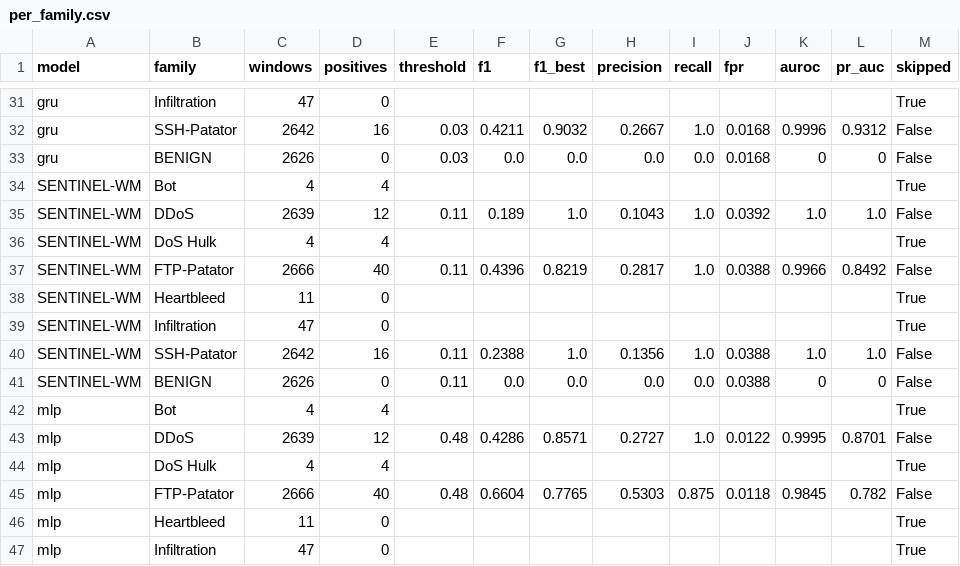
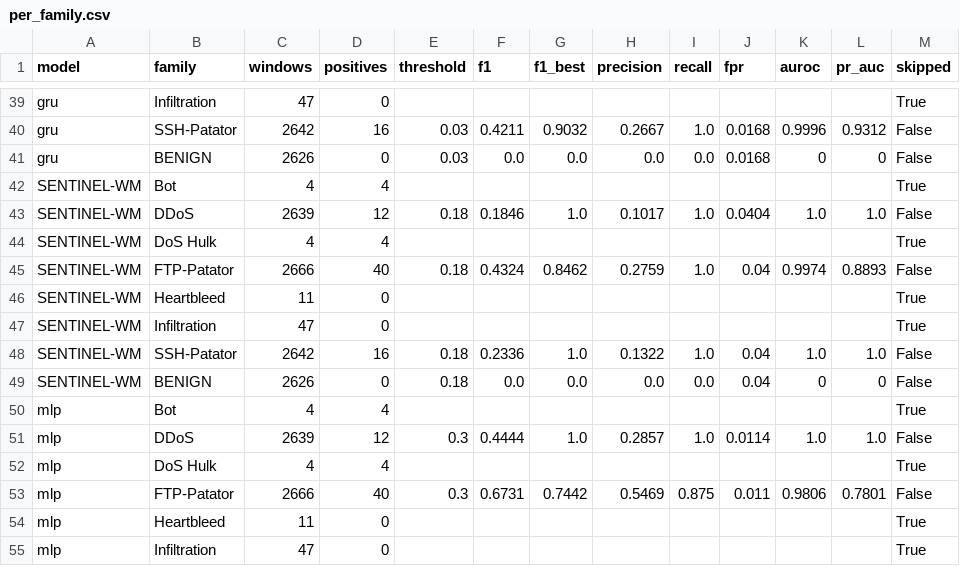
Before and after one commit to rajesh08114/SENTINEL_WM, a CSV file: runs/benchmarks/per_family.csv, drawn as a sheet; only a part is shown, gaps mark what is left out; the diff covers the shown part only.

```diff
--- a/runs/benchmarks/per_family.csv
+++ b/runs/benchmarks/per_family.csv
@@ -34,13 +42,13 @@ gru,BENIGN,2626,0,0.03,0.0,0.0,0.0,0.0,0.0168,0,0,False
 SENTINEL-WM,Bot,4,4,,,,,,,,,True
-SENTINEL-WM,DDoS,2639,12,0.11,0.189,1.0,0.1043,1.0,0.0392,1.0,1.0,False
+SENTINEL-WM,DDoS,2639,12,0.18,0.1846,1.0,0.1017,1.0,0.0404,1.0,1.0,False
 SENTINEL-WM,DoS Hulk,4,4,,,,,,,,,True
-SENTINEL-WM,FTP-Patator,2666,40,0.11,0.4396,0.8219,0.2817,1.0,0.0388,0.9966,0.8492,False
+SENTINEL-WM,FTP-Patator,2666,40,0.18,0.4324,0.8462,0.2759,1.0,0.04,0.9974,0.8893,False
 SENTINEL-WM,Heartbleed,11,0,,,,,,,,,True
 SENTINEL-WM,Infiltration,47,0,,,,,,,,,True
-SENTINEL-WM,SSH-Patator,2642,16,0.11,0.2388,1.0,0.1356,1.0,0.0388,1.0,1.0,False
-SENTINEL-WM,BENIGN,2626,0,0.11,0.0,0.0,0.0,0.0,0.0388,0,0,False
+SENTINEL-WM,SSH-Patator,2642,16,0.18,0.2336,1.0,0.1322,1.0,0.04,1.0,1.0,False
+SENTINEL-WM,BENIGN,2626,0,0.18,0.0,0.0,0.0,0.0,0.04,0,0,False
 mlp,Bot,4,4,,,,,,,,,True
-mlp,DDoS,2639,12,0.48,0.4286,0.8571,0.2727,1.0,0.0122,0.9995,0.8701,False
+mlp,DDoS,2639,12,0.3,0.4444,1.0,0.2857,1.0,0.0114,1.0,1.0,False
 mlp,DoS Hulk,4,4,,,,,,,,,True
-mlp,FTP-Patator,2666,40,0.48,0.6604,0.7765,0.5303,0.875,0.0118,0.9845,0.782,False
+mlp,FTP-Patator,2666,40,0.3,0.6731,0.7442,0.5469,0.875,0.011,0.9806,0.7801,False
 mlp,Heartbleed,11,0,,,,,,,,,True
```
Also changed, not shown: 5 added rows, 5 removed rows, 8 moved rows and 31 edited cells elsewhere in this file, runs/benchmarks/benchmark_full.csv, runs/benchmarks/leadtime.csv, 20 other files.
